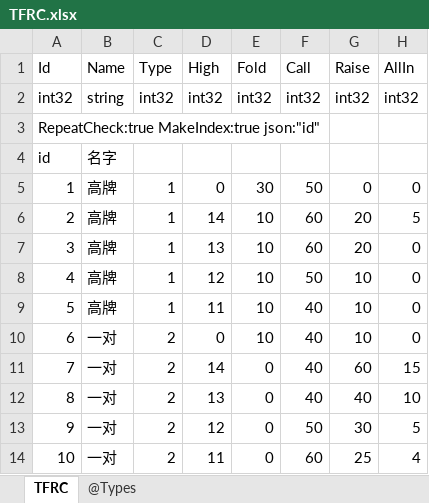
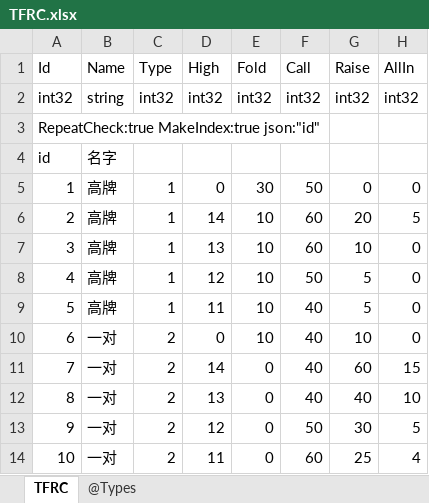
Before and after one commit to gaozhengshuang/texaspoker, an Excel workbook: docs/excel/TFRC.xlsx, sheet TFRC, drawn as a sheet; only a part is shown; values as stored, in another font and other column widths than the file's, no borders; the diff names each change by its address in the sheet, - before the commit and + after, or states it on an @@ line.

Commit message:
表格

```diff
--- a/docs/excel/TFRC.xlsx (sheet TFRC)
+++ b/docs/excel/TFRC.xlsx (sheet TFRC)
-G7 (Raise): 20
+G7 (Raise): 10
-G8:G9 (Raise): 10
+G8:G9 (Raise): 5
```
